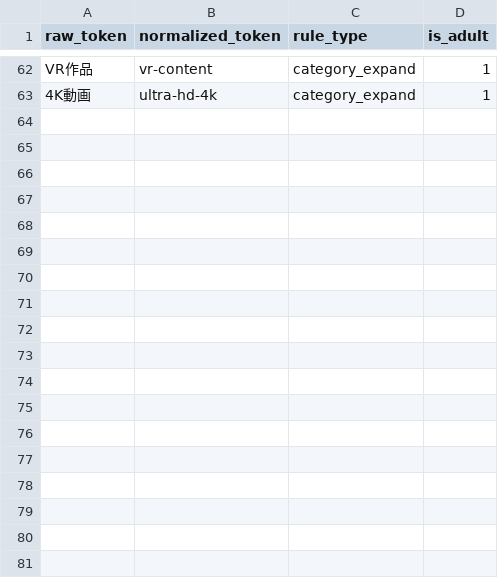
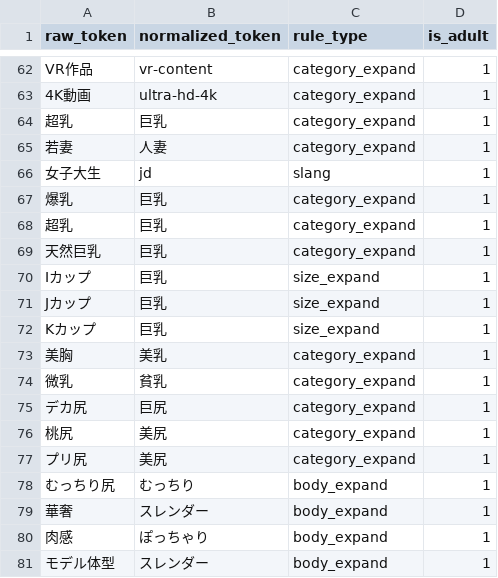
Before and after one commit to bicstation/shin-vps, a TSV file: django/master_data/semantic_normalization_rules.tsv, drawn as a sheet; only a part is shown, gaps mark what is left out.

```diff
--- a/django/master_data/semantic_normalization_rules.tsv
+++ b/django/master_data/semantic_normalization_rules.tsv
@@ -63 +63,19 @@ VR作品	vr-content	category_expand	1
 4K動画	ultra-hd-4k	category_expand	1
+超乳	巨乳	category_expand	1
+若妻	人妻	category_expand	1
+女子大生	jd	slang	1
+爆乳	巨乳	category_expand	1
+超乳	巨乳	category_expand	1
+天然巨乳	巨乳	category_expand	1
+Iカップ	巨乳	size_expand	1
+Jカップ	巨乳	size_expand	1
+Kカップ	巨乳	size_expand	1
+美胸	美乳	category_expand	1
+微乳	貧乳	category_expand	1
+デカ尻	巨尻	category_expand	1
+桃尻	美尻	category_expand	1
+プリ尻	美尻	category_expand	1
+むっちり尻	むっちり	body_expand	1
+華奢	スレンダー	body_expand	1
+肉感	ぽっちゃり	body_expand	1
+モデル体型	スレンダー	body_expand	1
```
Also changed, not shown: django/master_data/semantic_aliases.tsv, django/master_data/semantic_attributes.tsv, 2 other files.
